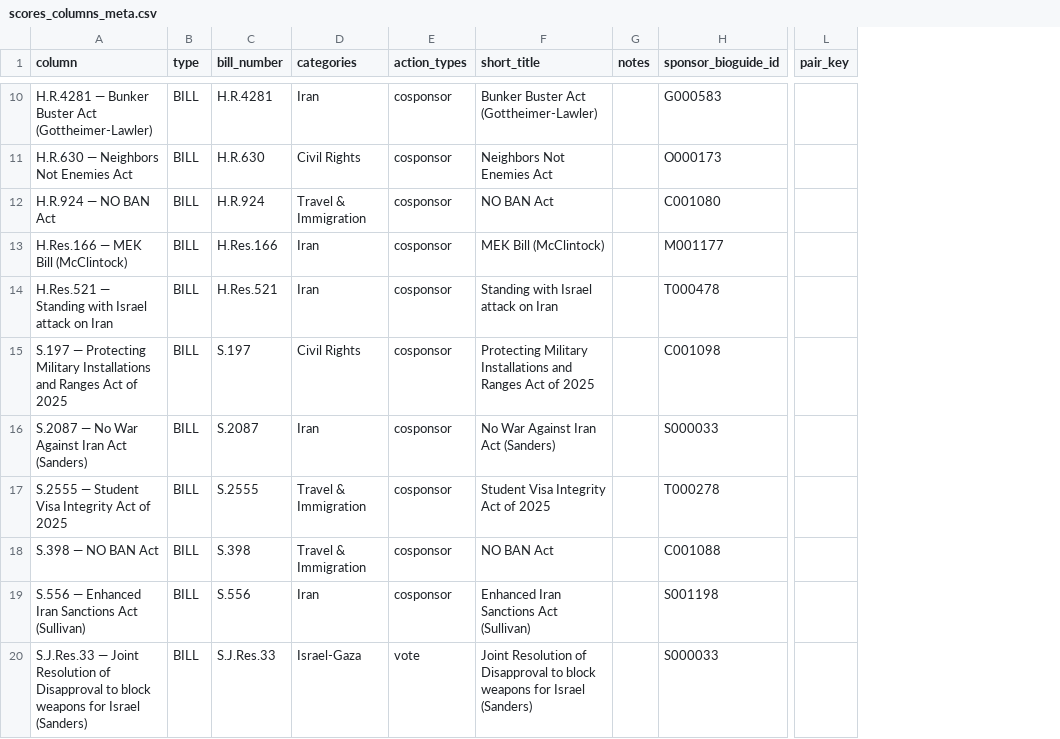
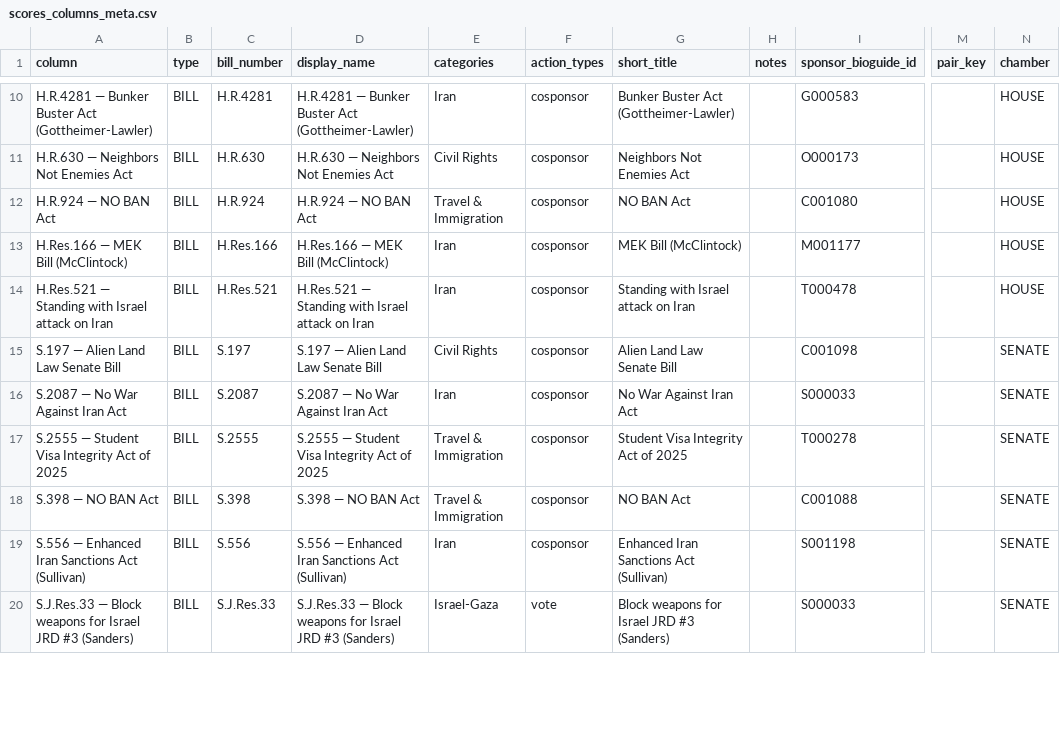
Before and after one commit to niac-dev/civic-scorecard, a CSV file: public/data/scores_columns_meta.csv, drawn as a sheet; only a part is shown, gaps mark what is left out; addresses are those after the commit; the diff covers the shown part only; the diff names each change by its address in the sheet, - before the commit and + after, or states it on an @@ line.

```diff
--- a/public/data/scores_columns_meta.csv
+++ b/public/data/scores_columns_meta.csv
+column D (display_name), rows 10-20: H.R.4281 — Bunker Buster Act (Gottheimer-Lawler) | H.R.630 — Neighbors Not Enemies Act | H.R.924 — NO BAN Act | H.Res.166 — MEK Bill (McClintock) | H.Res.521 — Standing with Israel attack on Iran | S.197 — Alien Land Law Senate Bill | S.2087 — No War Against Iran Act | S.2555 — Student Visa Integrity Act of 2025 | S.398 — NO BAN Act | S.556 — Enhanced Iran Sanctions Act (Sullivan) | S.J.Res.33 — Block weapons for Israel JRD #3 (Sanders)
+column N (chamber), rows 10-20: HOUSE | HOUSE | HOUSE | HOUSE | HOUSE | SENATE | SENATE | SENATE | SENATE | SENATE | SENATE
-A15 (column): S.197 — Protecting Military Installations and Ranges Act of 2025
+A15 (column): S.197 — Alien Land Law Senate Bill
-G15 (short_title): Protecting Military Installations and Ranges Act of 2025
+G15 (short_title): Alien Land Law Senate Bill
-A16 (column): S.2087 — No War Against Iran Act (Sanders)
+A16 (column): S.2087 — No War Against Iran Act
-G16 (short_title): No War Against Iran Act (Sanders)
+G16 (short_title): No War Against Iran Act
-A20 (column): S.J.Res.33 — Joint Resolution of Disapproval to block weapons for Israel (Sanders)
+A20 (column): S.J.Res.33 — Block weapons for Israel JRD #3 (Sanders)
-G20 (short_title): Joint Resolution of Disapproval to block weapons for Israel (Sanders)
+G20 (short_title): Block weapons for Israel JRD #3 (Sanders)
```
Also changed, not shown: 1 added row and 14 edited cells elsewhere in this file, 6 other files.
